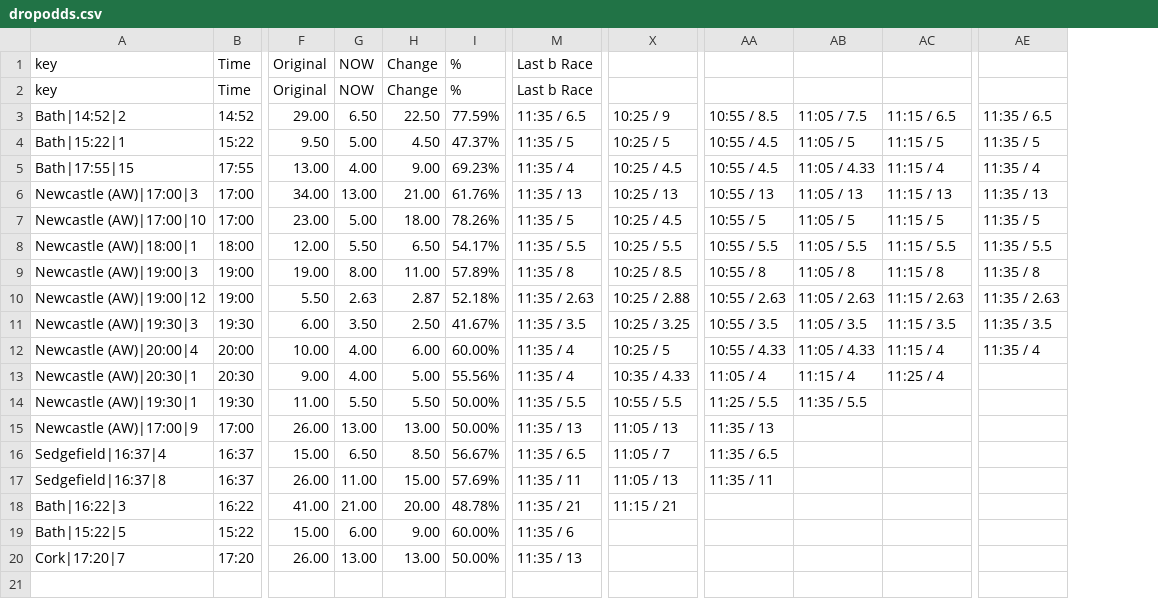
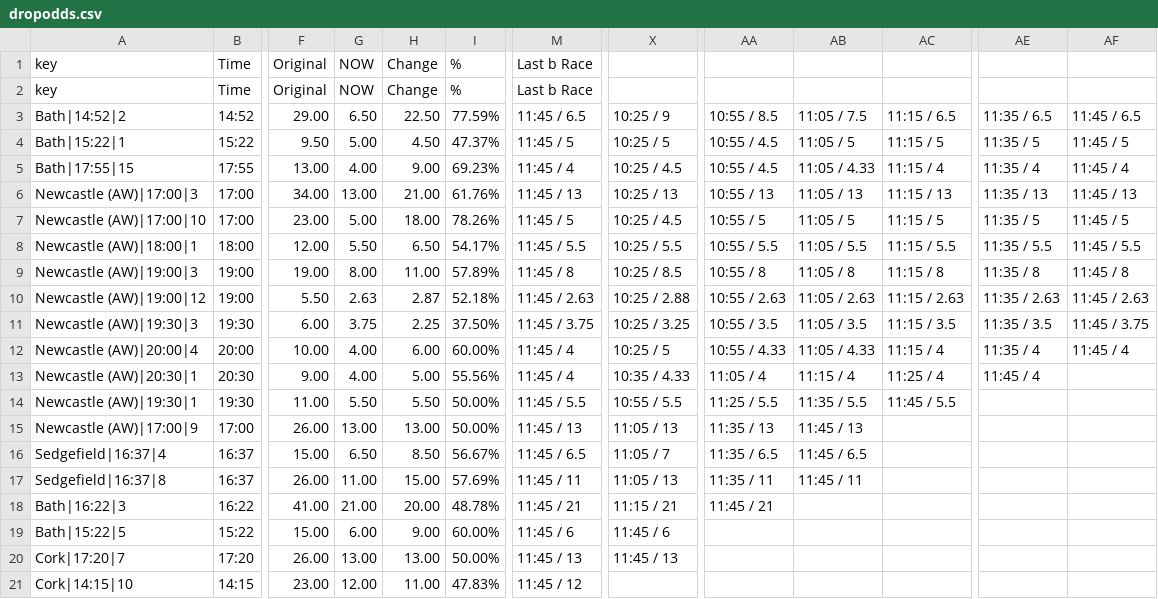
Before and after one commit to ukhorse888uk/dashboard, a CSV file: csv/dropodds.csv, drawn as a sheet; only a part is shown, gaps mark what is left out; removed rows and columns are numbered as before the commit, all else as after; rows hold the shown columns only; the diff names each change by its address in the sheet, - before the commit and + after, or states it on an @@ line.

```diff
--- a/csv/dropodds.csv
+++ b/csv/dropodds.csv
-column M, rows 1-20: Last b Race | Last b Race | 11:35 / 6.5 | 11:35 / 5 | 11:35 / 4 | 11:35 / 13 | 11:35 / 5 | 11:35 / 5.5 | 11:35 / 8 | 11:35 / 2.63 | 11:35 / 3.5 | 11:35 / 4 | 11:35 / 4 | 11:35 / 5.5 | 11:35 / 13 | 11:35 / 6.5 | 11:35 / 11 | 11:35 / 21 | 11:35 / 6 | 11:35 / 13
+column M, rows 1-20: Last b Race | Last b Race | 11:45 / 6.5 | 11:45 / 5 | 11:45 / 4 | 11:45 / 13 | 11:45 / 5 | 11:45 / 5.5 | 11:45 / 8 | 11:45 / 2.63 | 11:45 / 3.75 | 11:45 / 4 | 11:45 / 4 | 11:45 / 5.5 | 11:45 / 13 | 11:45 / 6.5 | 11:45 / 11 | 11:45 / 21 | 11:45 / 6 | 11:45 / 13
+column AF, rows 3-12: 11:45 / 6.5 | 11:45 / 5 | 11:45 / 4 | 11:45 / 13 | 11:45 / 5 | 11:45 / 5.5 | 11:45 / 8 | 11:45 / 2.63 | 11:45 / 3.75 | 11:45 / 4
-G11: 3.50
+G11: 3.75
-H11: 2.50
+H11: 2.25
-I11: 41.67%
+I11: 37.50%
-AE13: (empty)
+AE13: 11:45 / 4
-AC14: (empty)
+AC14: 11:45 / 5.5
-AB15: (empty)
+AB15: 11:45 / 13
-AB16: (empty)
+AB16: 11:45 / 6.5
-AB17: (empty)
+AB17: 11:45 / 11
-AA18: (empty)
+AA18: 11:45 / 21
-X19: (empty)
+X19: 11:45 / 6
-X20: (empty)
+X20: 11:45 / 13
+row 21: Cork|14:15|10 | 14:15 | 23.00 | 12.00 | 11.00 | 47.83% | 11:45 / 12
```
Also changed, not shown: csv/racecard2.csv.
